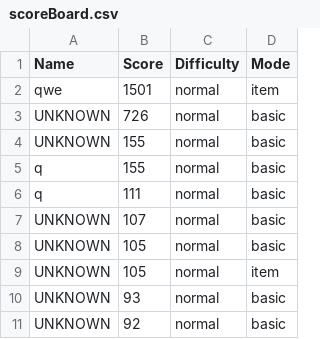
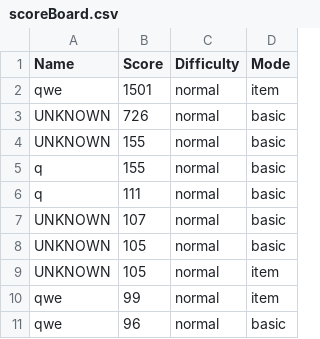
Before and after one commit to hje1072/Tetris, a CSV file: Tetris/src/data/scoreBoard.csv, drawn as a sheet; removed rows and columns are numbered as before the commit, all else as after; the diff names each change by its address in the sheet, - before the commit and + after, or states it on an @@ line.

```diff
--- a/Tetris/src/data/scoreBoard.csv
+++ b/Tetris/src/data/scoreBoard.csv
-row 10: UNKNOWN | 93 | normal | basic
-row 11: UNKNOWN | 92 | normal | basic
+row 10: qwe | 99 | normal | item
+row 11: qwe | 96 | normal | basic
```
Also changed, not shown: 17 other files.
